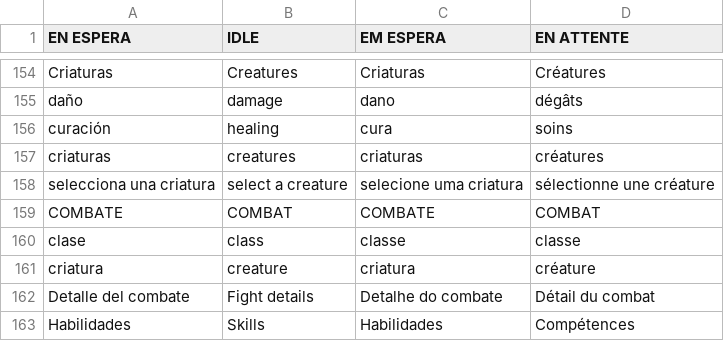
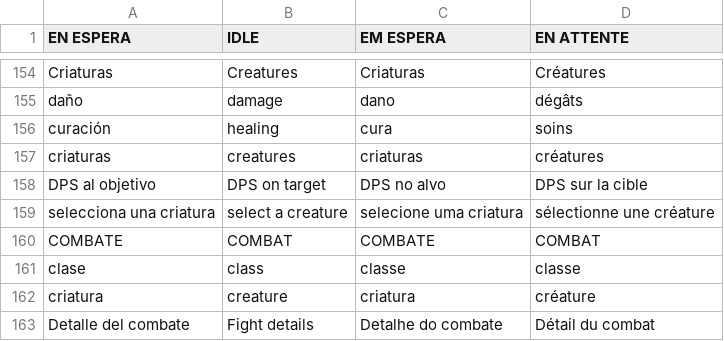
Before and after one commit to l33tm3/FullAIon2Companion, a TSV file: desktop/FullAIon2Companion/i18n/overlay.tsv, drawn as a sheet; only a part is shown, gaps mark what is left out; the shorter side is filled out with more unchanged rows.

```diff
--- a/desktop/FullAIon2Companion/i18n/overlay.tsv
+++ b/desktop/FullAIon2Companion/i18n/overlay.tsv
@@ -157,2 +157,3 @@ curación	healing	cura	soins
 criaturas	creatures	criaturas	créatures
+DPS al objetivo	DPS on target	DPS no alvo	DPS sur la cible
 selecciona una criatura	select a creature	selecione uma criatura	sélectionne une créature
```
Also changed, not shown: desktop/FullAIon2Companion/i18n/panel.tsv, desktop/FullAIon2Companion/i18n/patterns.tsv, 13 other files.
